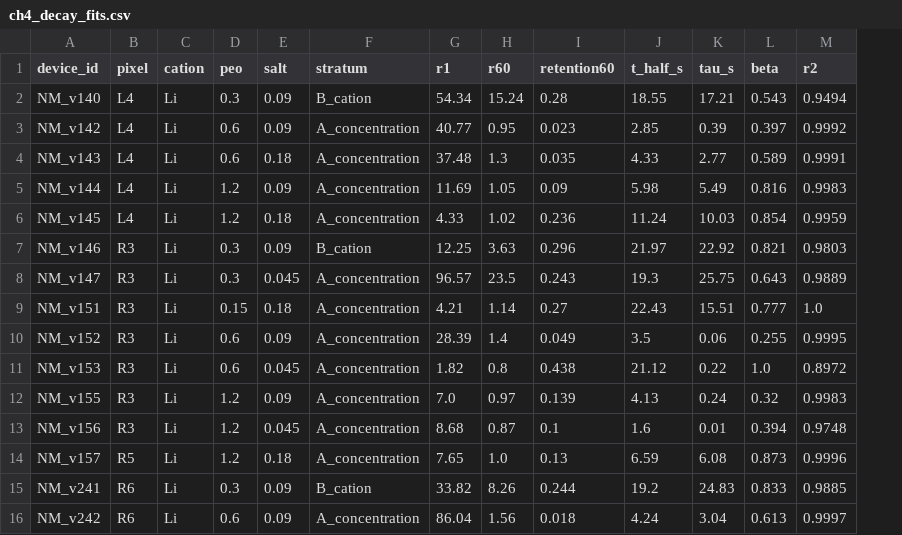
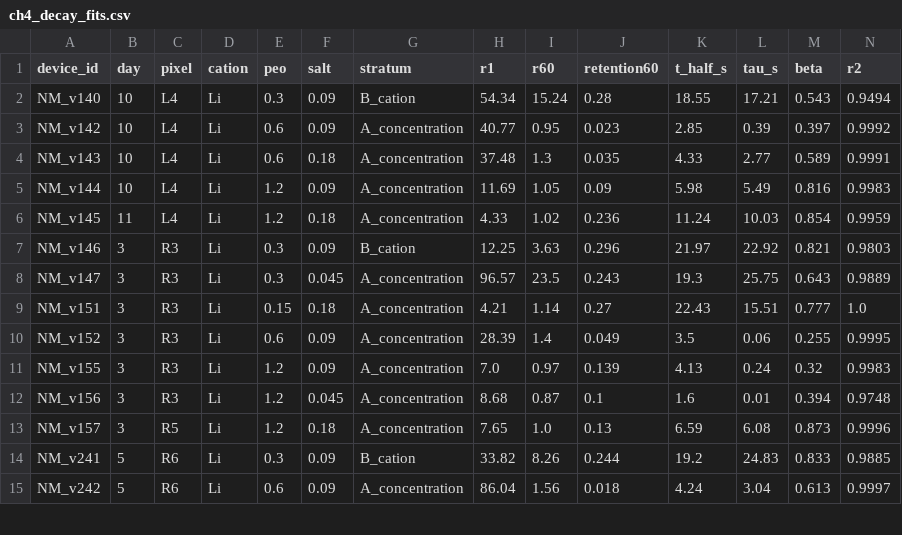
Before and after one commit to carlosdprados/phd-thesis, a CSV file: handouts/ch4_decay_fits.csv, drawn as a sheet; only a part is shown; removed rows and columns are numbered as before the commit, all else as after; rows hold the shown columns only; the diff names each change by its address in the sheet, - before the commit and + after, or states it on an @@ line.

```diff
--- a/handouts/ch4_decay_fits.csv
+++ b/handouts/ch4_decay_fits.csv
+column B (day), rows 2-15: 10 | 10 | 10 | 10 | 11 | 3 | 3 | 3 | 3 | 3 | 3 | 3 | 5 | 5
-row 11: NM_v153 | R3 | Li | 0.6 | 0.045 | A_concentration | 1.82 | 0.8 | 0.438 | 21.12 | 0.22 | 1.0 | 0.8972
```
Also changed, not shown: handouts/ch4_cell_ci.csv, handouts/ch4_factorial.csv, 26 other files.
